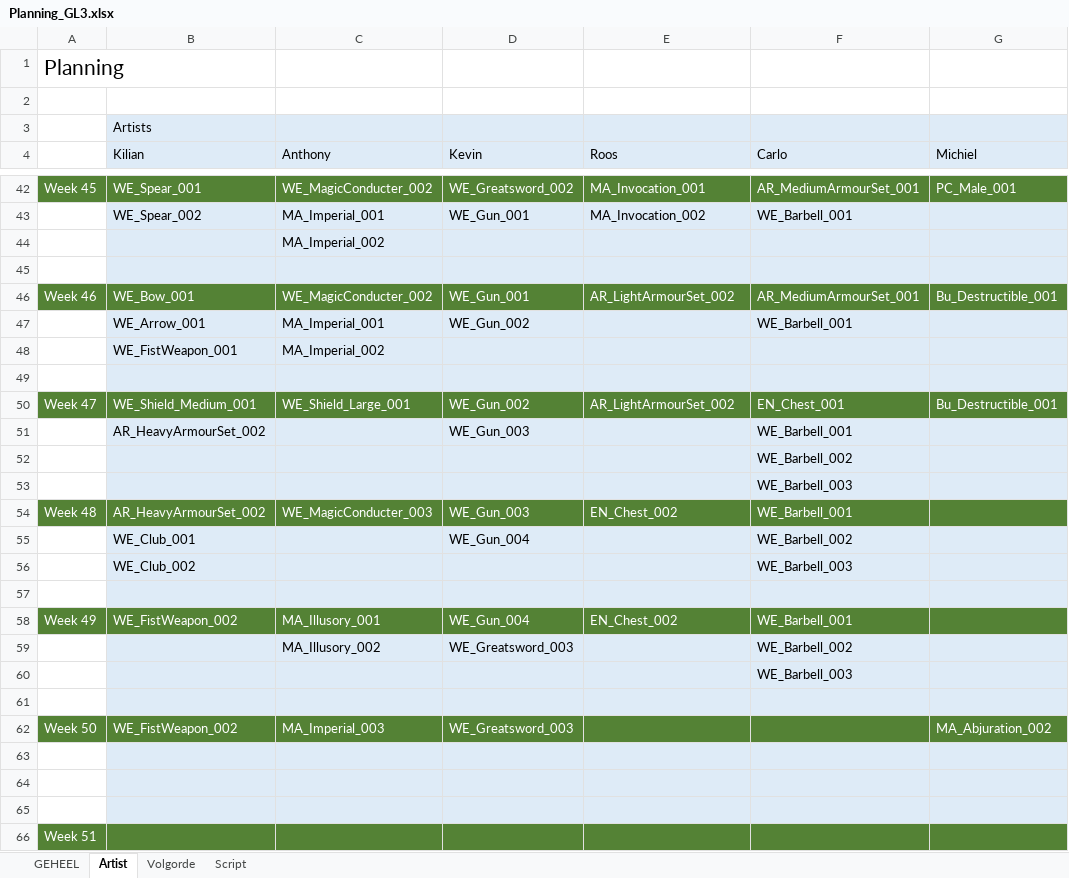
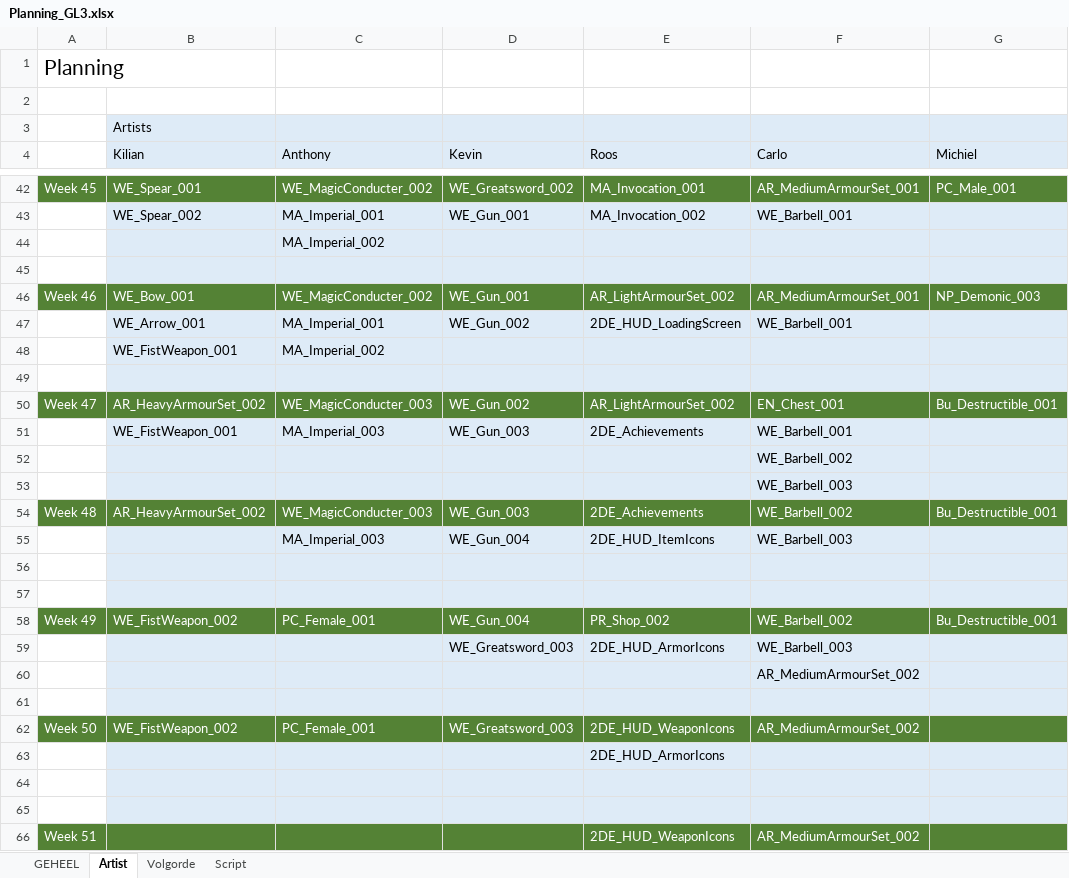
Before and after one commit to kvk4life/Gamelab_3, an Excel workbook: Planning/Planning_GL3.xlsx, sheet Artist, drawn as a sheet; only a part is shown, gaps mark what is left out; values as stored, in another font and other column widths than the file's, no borders; removed rows and columns are numbered as before the commit, all else as after; the diff covers the shown part only; the diff names each change by its address in the sheet, - before the commit and + after, or states it on an @@ line.

```diff
--- a/Planning/Planning_GL3.xlsx (sheet Artist)
+++ b/Planning/Planning_GL3.xlsx (sheet Artist)
-G46 (Michiel): Bu_Destructible_001
+G46 (Michiel): NP_Demonic_003
-E47 (Roos): (empty)
+E47 (Roos): 2DE_HUD_LoadingScreen
-B50 (Kilian): WE_Shield_Medium_001
+B50 (Kilian): AR_HeavyArmourSet_002
-C50 (Anthony): WE_Shield_Large_001
+C50 (Anthony): WE_MagicConducter_003
-row 51:  | AR_HeavyArmourSet_002 |  | WE_Gun_003 |  | WE_Barbell_001
+row 51:  | WE_FistWeapon_001 | MA_Imperial_003 | WE_Gun_003 | 2DE_Achievements | WE_Barbell_001
-E54 (Roos): EN_Chest_002
+E54 (Roos): 2DE_Achievements
-F54 (Carlo): WE_Barbell_001
+F54 (Carlo): WE_Barbell_002
-G54 (Michiel): (empty)
+G54 (Michiel): Bu_Destructible_001
-row 55:  | WE_Club_001 |  | WE_Gun_004 |  | WE_Barbell_002
-row 56:  | WE_Club_002 |  |  |  | WE_Barbell_003
-row 55: (empty)
+row 55:  |  | MA_Imperial_003 | WE_Gun_004 | 2DE_HUD_ItemIcons | WE_Barbell_003
-row 58: Week 49 | WE_FistWeapon_002 | MA_Illusory_001 | WE_Gun_004 | EN_Chest_002 | WE_Barbell_001
-row 59:  |  | MA_Illusory_002 | WE_Greatsword_003 |  | WE_Barbell_002
-row 60:  |  |  |  |  | WE_Barbell_003
-row 61: (empty)
-row 62: Week 50 | WE_FistWeapon_002 | MA_Imperial_003 | WE_Greatsword_003 |  |  | MA_Abjuration_002
+row 58: Week 49 | WE_FistWeapon_002 | PC_Female_001 | WE_Gun_004 | PR_Shop_002 | WE_Barbell_002 | Bu_Destructible_001
+row 59:  |  |  | WE_Greatsword_003 | 2DE_HUD_ArmorIcons | WE_Barbell_003
+row 60:  |  |  |  |  | AR_MediumArmourSet_002
+row 62: Week 50 | WE_FistWeapon_002 | PC_Female_001 | WE_Greatsword_003 | 2DE_HUD_WeaponIcons | AR_MediumArmourSet_002
+row 63:  |  |  |  | 2DE_HUD_ArmorIcons
+row 64: (empty)
+row 65: (empty)
-E66 (Roos): (empty)
+E66 (Roos): 2DE_HUD_WeaponIcons
-F66 (Carlo): (empty)
+F66 (Carlo): AR_MediumArmourSet_002
```
Also changed, not shown: 4 added rows, 4 removed rows and 17 edited cells elsewhere in this sheet, Asset Lists/Asset_List_Codes.xlsx.
